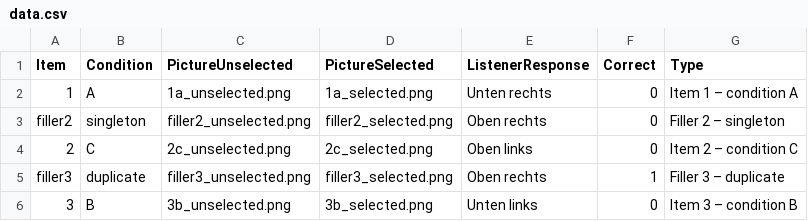
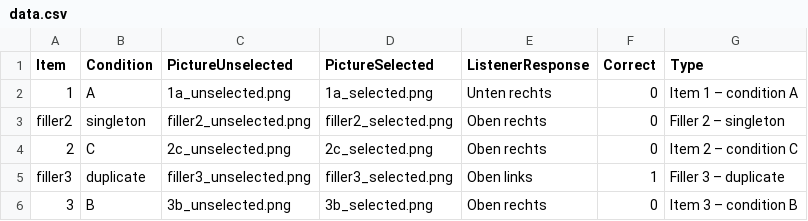
Before and after one commit to miriamschulz/PCIbex_pilot_demo_v2, a CSV file: chunk_includes/data.csv, drawn as a sheet.

```diff
--- a/chunk_includes/data.csv
+++ b/chunk_includes/data.csv
@@ -3,4 +3,4 @@ Item,Condition,PictureUnselected,PictureSelected,ListenerResponse,Correct,Type
 filler2,singleton,filler2_unselected.png,filler2_selected.png,Oben rechts,0,Filler 2 – singleton
-2,C,2c_unselected.png,2c_selected.png,Oben links,0,Item 2 – condition C
-filler3,duplicate,filler3_unselected.png,filler3_selected.png,Oben rechts,1,Filler 3 – duplicate
-3,B,3b_unselected.png,3b_selected.png,Unten links,0,Item 3 – condition B
+2,C,2c_unselected.png,2c_selected.png,Oben rechts,0,Item 2 – condition C
+filler3,duplicate,filler3_unselected.png,filler3_selected.png,Oben links,1,Filler 3 – duplicate
+3,B,3b_unselected.png,3b_selected.png,Oben rechts,0,Item 3 – condition B
```
Also changed, not shown: 2 other files.
